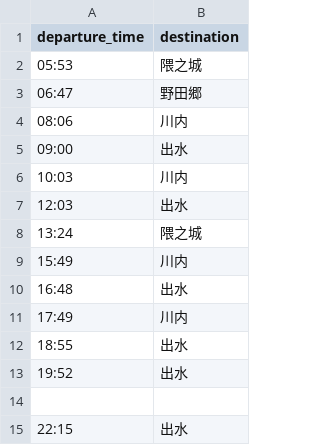
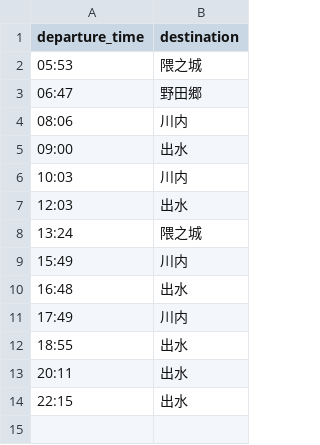
Before and after one commit to ac2445naga-arch/ynct-signage2, a CSV file: higokouda_down.csv, drawn as a sheet.

Commit message:
Update higokouda_down.csv
2026.03.14ver

```diff
--- a/higokouda_down.csv
+++ b/higokouda_down.csv
@@ -12,4 +12,3 @@ departure_time,destination
 18:55,出水
-19:52,出水
-
+20:11,出水
 22:15,出水
```
